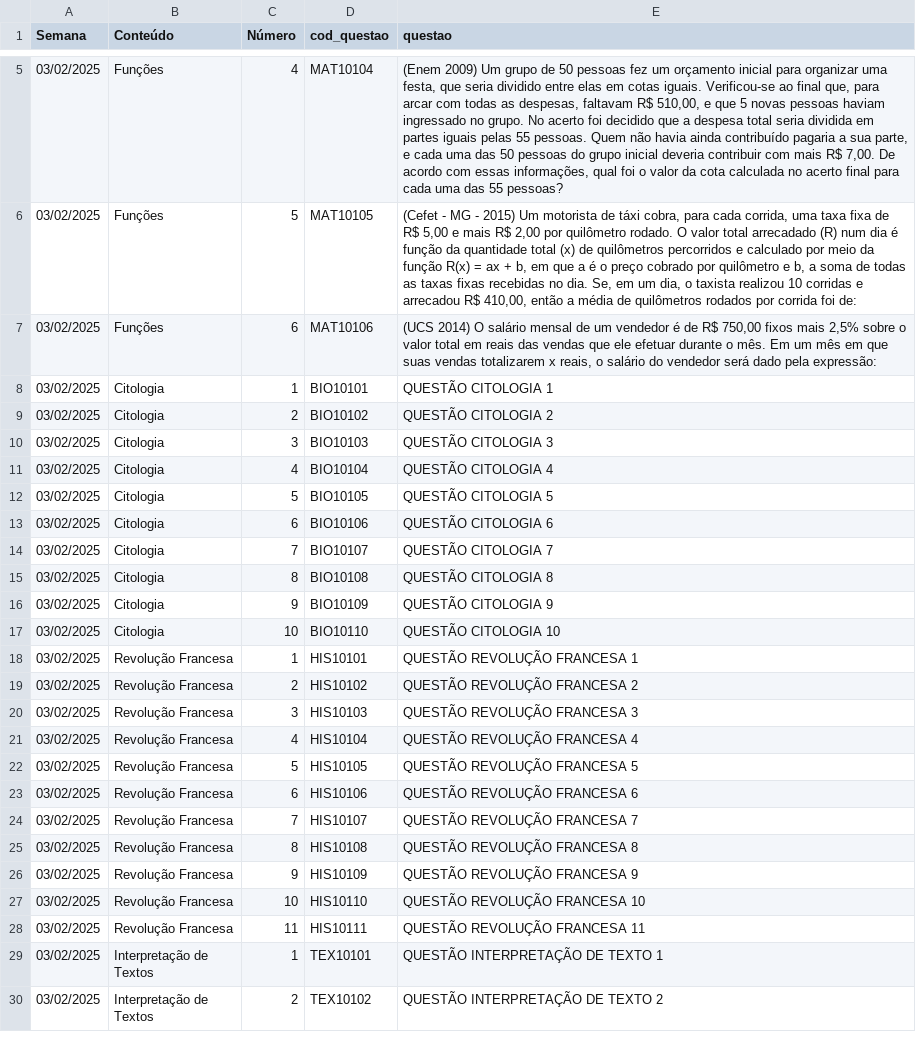
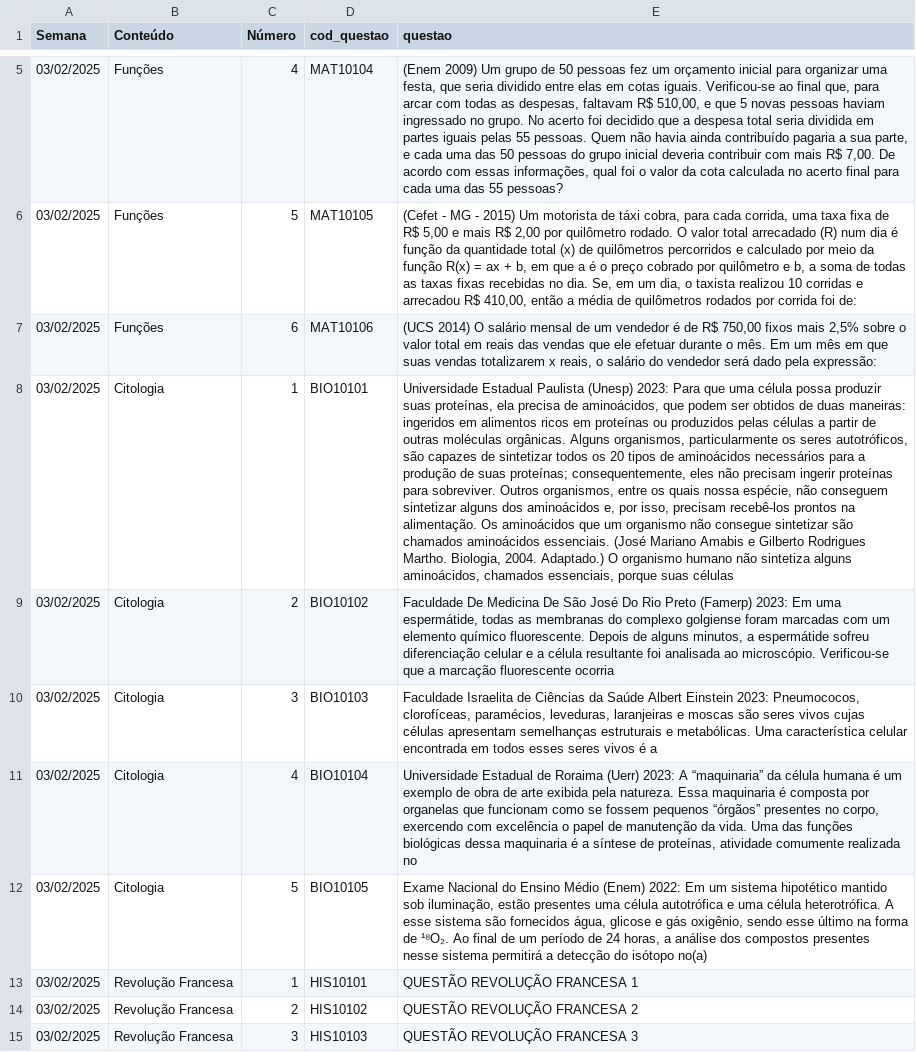
Before and after one commit to danraid/Projeto-Vestibular-Guiado, a CSV file: simulados/questoes.csv, drawn as a sheet; only a part is shown, gaps mark what is left out; the shorter side is filled out with more unchanged rows; the diff names each change by its address in the sheet, - before the commit and + after, or states it on an @@ line.

```diff
--- a/simulados/questoes.csv
+++ b/simulados/questoes.csv
-E8 (questao): QUESTÃO CITOLOGIA 1
+E8 (questao): Universidade Estadual Paulista (Unesp) 2023: Para que uma célula possa produzir suas proteínas, ela precisa de aminoácidos, que podem ser obtidos de duas maneiras: ingeridos em alimentos ricos em proteínas ou produzidos pelas células a partir de outras moléculas orgânicas. Alguns organismos, particularmente os seres autotróficos, são capazes de sintetizar todos os 20 tipos de aminoácidos necessários para a produção de suas proteínas; consequentemente, eles não precisam ingerir proteínas para sobreviver. Outros organismos, entre os quais nossa espécie, não conseguem sintetizar alguns dos aminoácidos e, por isso, precisam recebê-los prontos na alimentação. Os aminoácidos que um organismo não consegue sintetizar são chamados aminoácidos essenciais. (José Mariano Amabis e Gilberto Rodrigues Martho. Biologia, 2004. Adaptado.) O organismo humano não sintetiza alguns aminoácidos, chamados essenciais, porque suas células
-E9 (questao): QUESTÃO CITOLOGIA 2
+E9 (questao): Faculdade De Medicina De São José Do Rio Preto (Famerp) 2023: Em uma espermátide, todas as membranas do complexo golgiense foram marcadas com um elemento químico fluorescente. Depois de alguns minutos, a espermátide sofreu diferenciação celular e a célula resultante foi analisada ao microscópio. Verificou-se que a marcação fluorescente ocorria
-E10 (questao): QUESTÃO CITOLOGIA 3
+E10 (questao): Faculdade Israelita de Ciências da Saúde Albert Einstein 2023: Pneumococos, clorofíceas, paramécios, leveduras, laranjeiras e moscas são seres vivos cujas células apresentam semelhanças estruturais e metabólicas. Uma característica celular encontrada em todos esses seres vivos é a
-E11 (questao): QUESTÃO CITOLOGIA 4
+E11 (questao): Universidade Estadual de Roraima (Uerr) 2023: A “maquinaria” da célula humana é um exemplo de obra de arte exibida pela natureza. Essa maquinaria é composta por organelas que funcionam como se fossem pequenos “órgãos” presentes no corpo, exercendo com excelência o papel de manutenção da vida. Uma das funções biológicas dessa maquinaria é a síntese de proteínas, atividade comumente realizada no
-E12 (questao): QUESTÃO CITOLOGIA 5
+E12 (questao): Exame Nacional do Ensino Médio (Enem) 2022: Em um sistema hipotético mantido sob iluminação, estão presentes uma célula autotrófica e uma célula heterotrófica. A esse sistema são fornecidos água, glicose e gás oxigênio, sendo esse último na forma de ¹⁸O₂. Ao final de um período de 24 horas, a análise dos compostos presentes nesse sistema permitirá a detecção do isótopo no(a)
-row 13: 03/02/2025 | Citologia | 6 | BIO10106 | QUESTÃO CITOLOGIA 6
-row 14: 03/02/2025 | Citologia | 7 | BIO10107 | QUESTÃO CITOLOGIA 7
-row 15: 03/02/2025 | Citologia | 8 | BIO10108 | QUESTÃO CITOLOGIA 8
-row 16: 03/02/2025 | Citologia | 9 | BIO10109 | QUESTÃO CITOLOGIA 9
-row 17: 03/02/2025 | Citologia | 10 | BIO10110 | QUESTÃO CITOLOGIA 10
```
Also changed, not shown: simulados/respostas.csv.
